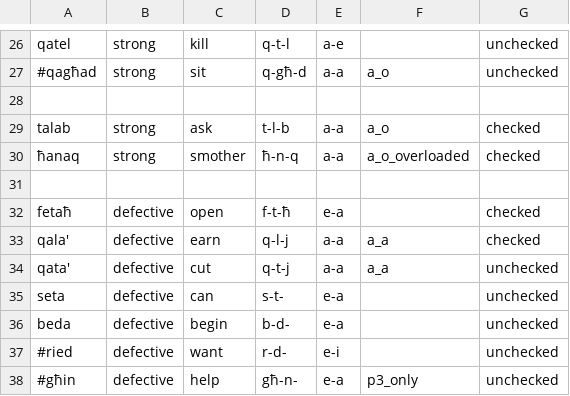
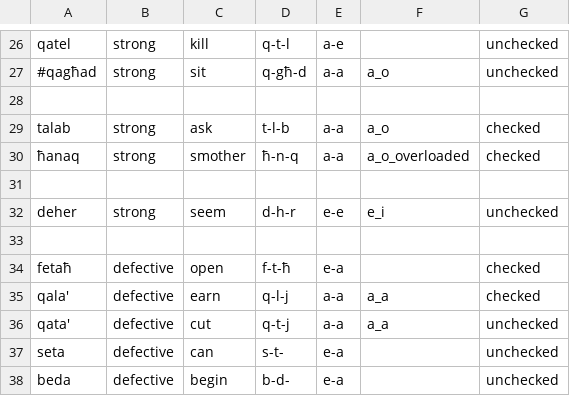
Before and after one commit to apertium/apertium-mlt-heb, a CSV file: dev/mt_verbs/stems.csv, drawn as a sheet; only a part is shown, gaps mark what is left out; the shorter side is filled out with more unchanged rows.

Commit message:
adding strong_e_i file, regenrating verbs section

```diff
--- a/dev/mt_verbs/stems.csv
+++ b/dev/mt_verbs/stems.csv
@@ -31,2 +31,4 @@ talab, strong, ask, t-l-b, a-a, a_o, checked
 
+deher, strong, seem, d-h-r, e-e, e_i, unchecked
+
 fetaħ, defective, open, f-t-ħ, e-a, , checked
```
Also changed, not shown: 2 other files.
